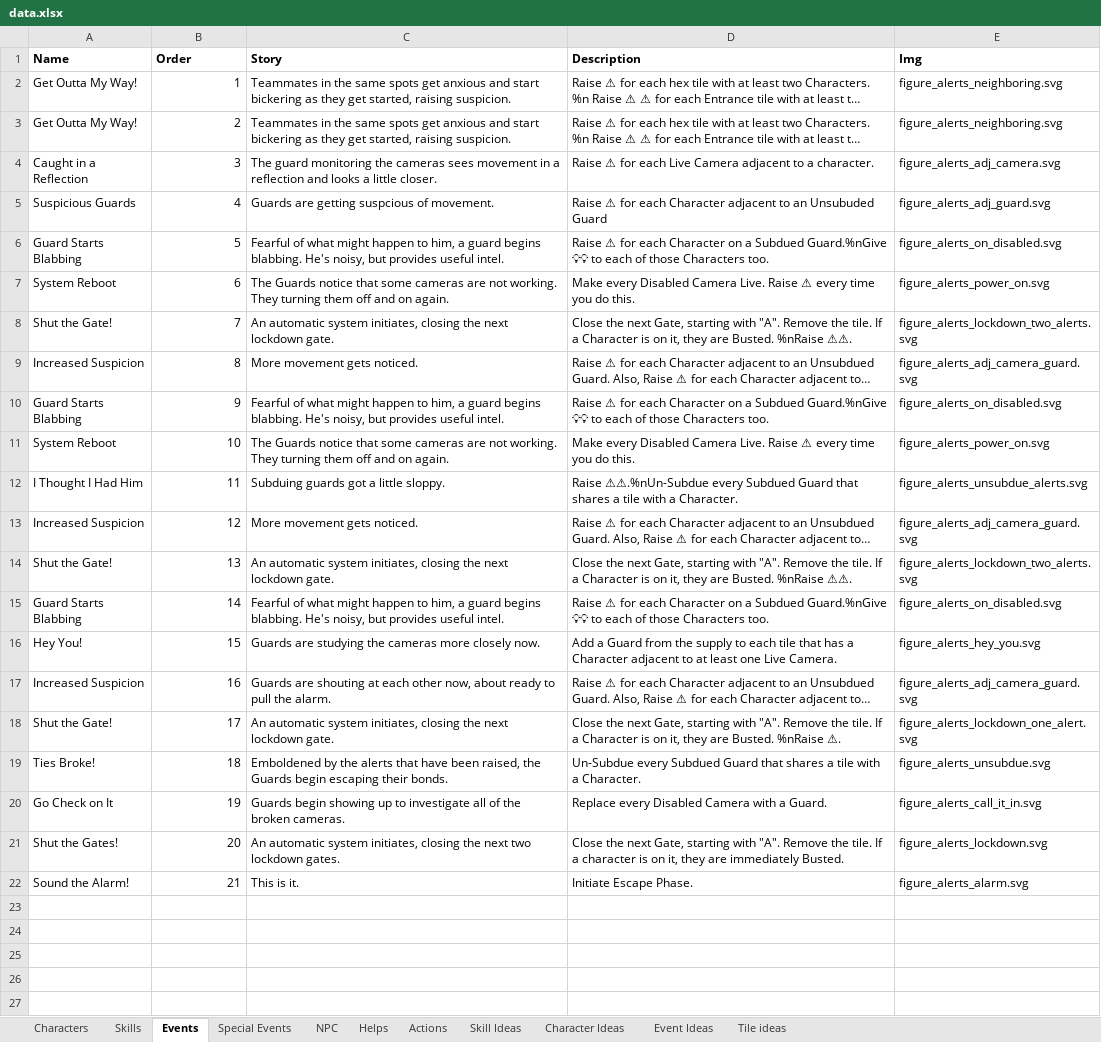
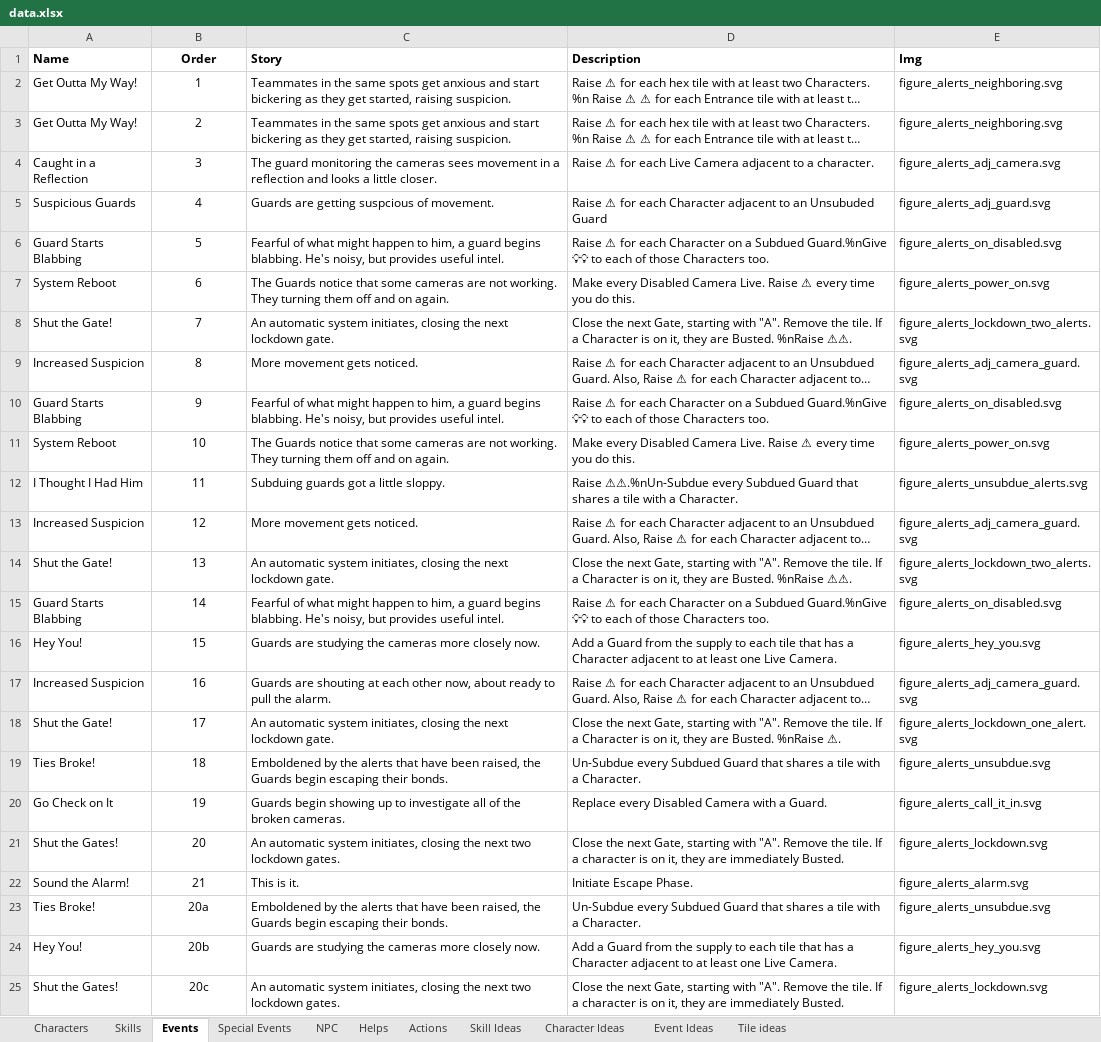
Before and after one commit to andymeneely/project-timber-wolf, an Excel workbook: data/data.xlsx, sheet Events, drawn as a sheet; long unchanged cells end in …; values as stored, in another font and other column widths than the file's, no borders; the diff names each change by its address in the sheet, - before the commit and + after, or states it on an @@ line.

Commit message:
events: padded events for longer heists

```diff
--- a/data/data.xlsx (sheet Events)
+++ b/data/data.xlsx (sheet Events)
-B1 alignment: left
+B1 alignment: center
-B2:B22 alignment: right
+B2:B22 alignment: center
+row 23: Ties Broke! | 20a | Emboldened by the alerts that have been raised, the Guards begin escaping their bonds. | Un-Subdue every Subdued Guard that shares a tile with a Character. | figure_alerts_unsubdue.svg
+row 24: Hey You! | 20b | Guards are studying the cameras more closely now. | Add a Guard from the supply to each tile that has a Character adjacent to at least one Live Camera. | figure_alerts_hey_you.svg
+row 25: Shut the Gates! | 20c | An automatic system initiates, closing the next two lockdown gates. | Close the next Gate, starting with "A". Remove the tile. If a character is on it, they are immediately Busted. | figure_alerts_lockdown.svg
```
Also changed, not shown: 2 other files.
